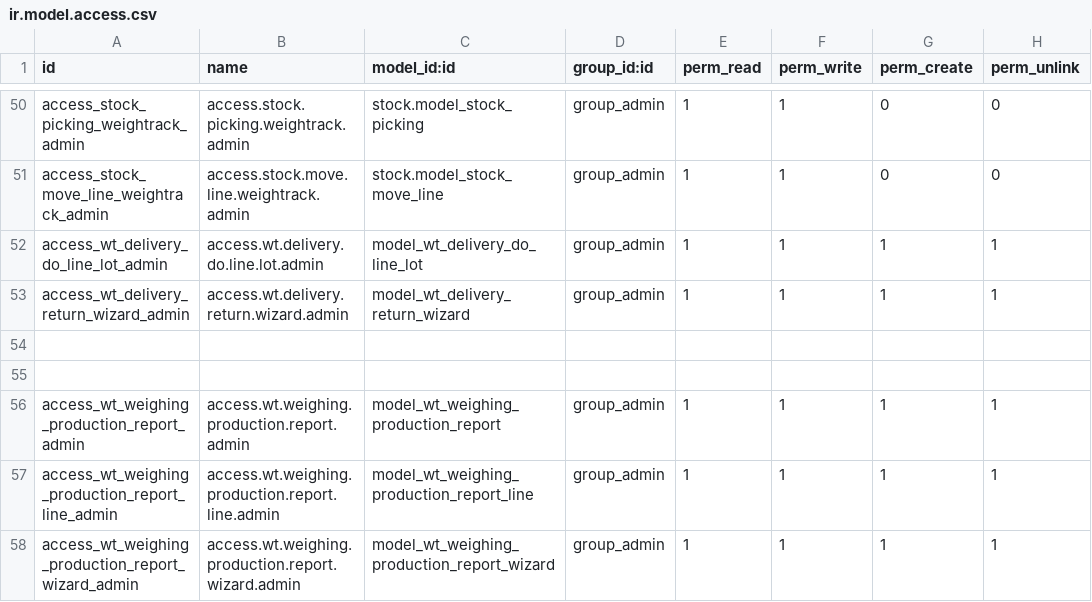
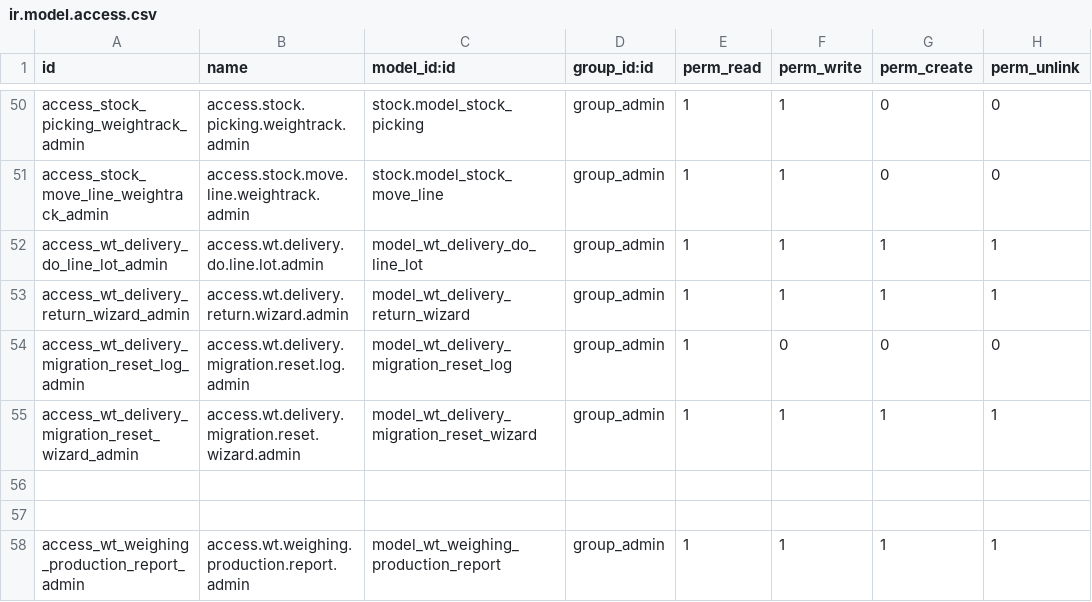
Before and after one commit to farizrizky/weigh_track, a CSV file: security/ir.model.access.csv, drawn as a sheet; only a part is shown, gaps mark what is left out; the shorter side is filled out with more unchanged rows; the diff names each change by its address in the sheet, - before the commit and + after, or states it on an @@ line.

Commit message:
Penambahan reset DO untuk migrasi

```diff
--- a/security/ir.model.access.csv
+++ b/security/ir.model.access.csv
+row 54: access_wt_delivery_migration_reset_log_admin | access.wt.delivery.migration.reset.log.admin | model_wt_delivery_migration_reset_log | group_admin | 1 | 0 | 0 | 0
+row 55: access_wt_delivery_migration_reset_wizard_admin | access.wt.delivery.migration.reset.wizard.admin | model_wt_delivery_migration_reset_wizard | group_admin | 1 | 1 | 1 | 1
```
Also changed, not shown: 18 other files.
